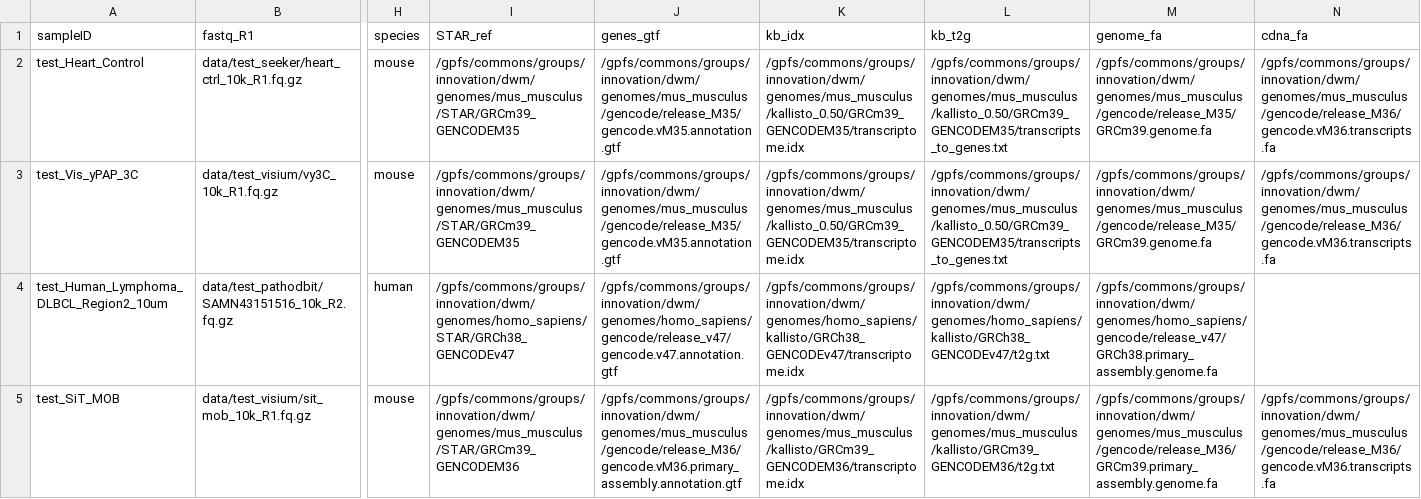
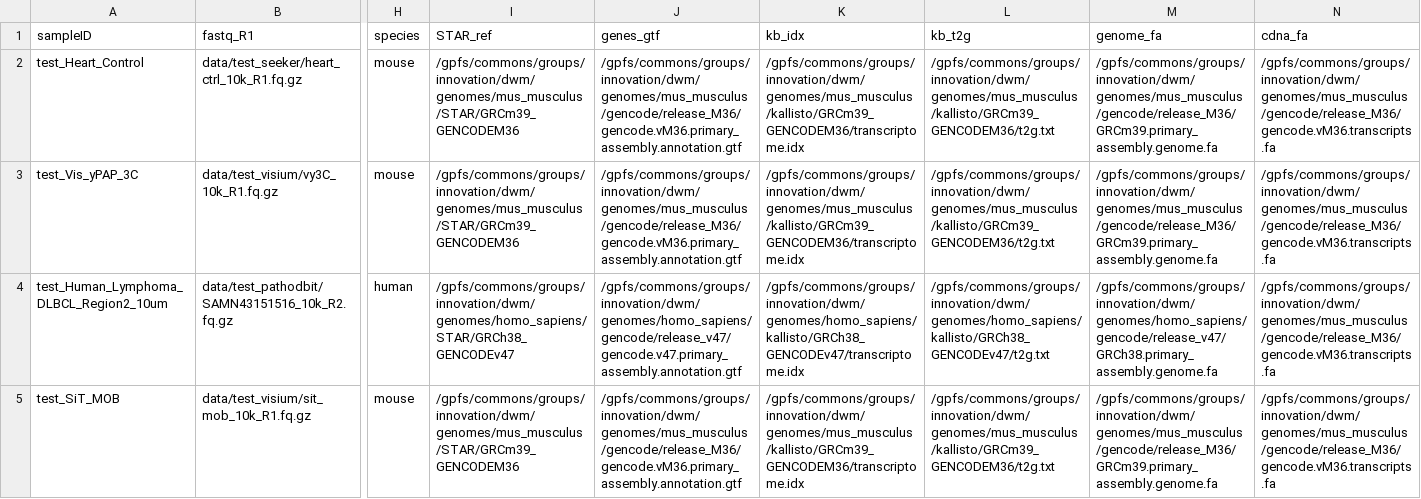
Before and after one commit to mckellardw/slide_snake, a CSV file: data/test_sample_sheet.csv, drawn as a sheet; only a part is shown, gaps mark what is left out; the diff names each change by its address in the sheet, - before the commit and + after, or states it on an @@ line.

Commit message:
updated `test_sample_sheet`; bug fix in ont/readqc

```diff
--- a/data/test_sample_sheet.csv
+++ b/data/test_sample_sheet.csv
-I2:I3 (STAR_ref): /gpfs/commons/groups/innovation/dwm/genomes/mus_musculus/STAR/GRCm39_GENCODEM35
+I2:I3 (STAR_ref): /gpfs/commons/groups/innovation/dwm/genomes/mus_musculus/STAR/GRCm39_GENCODEM36
-J2:J3 (genes_gtf): /gpfs/commons/groups/innovation/dwm/genomes/mus_musculus/gencode/release_M35/gencode.vM35.annotation.gtf
+J2:J3 (genes_gtf): /gpfs/commons/groups/innovation/dwm/genomes/mus_musculus/gencode/release_M36/gencode.vM36.primary_assembly.annotation.gtf
-K2:K3 (kb_idx): /gpfs/commons/groups/innovation/dwm/genomes/mus_musculus/kallisto_0.50/GRCm39_GENCODEM35/transcriptome.idx
+K2:K3 (kb_idx): /gpfs/commons/groups/innovation/dwm/genomes/mus_musculus/kallisto/GRCm39_GENCODEM36/transcriptome.idx
-L2:L3 (kb_t2g): /gpfs/commons/groups/innovation/dwm/genomes/mus_musculus/kallisto_0.50/GRCm39_GENCODEM35/transcripts_to_genes.txt
+L2:L3 (kb_t2g): /gpfs/commons/groups/innovation/dwm/genomes/mus_musculus/kallisto/GRCm39_GENCODEM36/t2g.txt
-M2:M3 (genome_fa): /gpfs/commons/groups/innovation/dwm/genomes/mus_musculus/gencode/release_M35/GRCm39.genome.fa
+M2:M3 (genome_fa): /gpfs/commons/groups/innovation/dwm/genomes/mus_musculus/gencode/release_M36/GRCm39.primary_assembly.genome.fa
-J4 (genes_gtf): /gpfs/commons/groups/innovation/dwm/genomes/homo_sapiens/gencode/release_v47/gencode.v47.annotation.gtf
+J4 (genes_gtf): /gpfs/commons/groups/innovation/dwm/genomes/homo_sapiens/gencode/release_v47/gencode.v47.primary_assembly.annotation.gtf
-N4 (cdna_fa): (empty)
+N4 (cdna_fa): /gpfs/commons/groups/innovation/dwm/genomes/mus_musculus/gencode/release_M36/gencode.vM36.transcripts.fa
```
Also changed, not shown: 1 other file.
